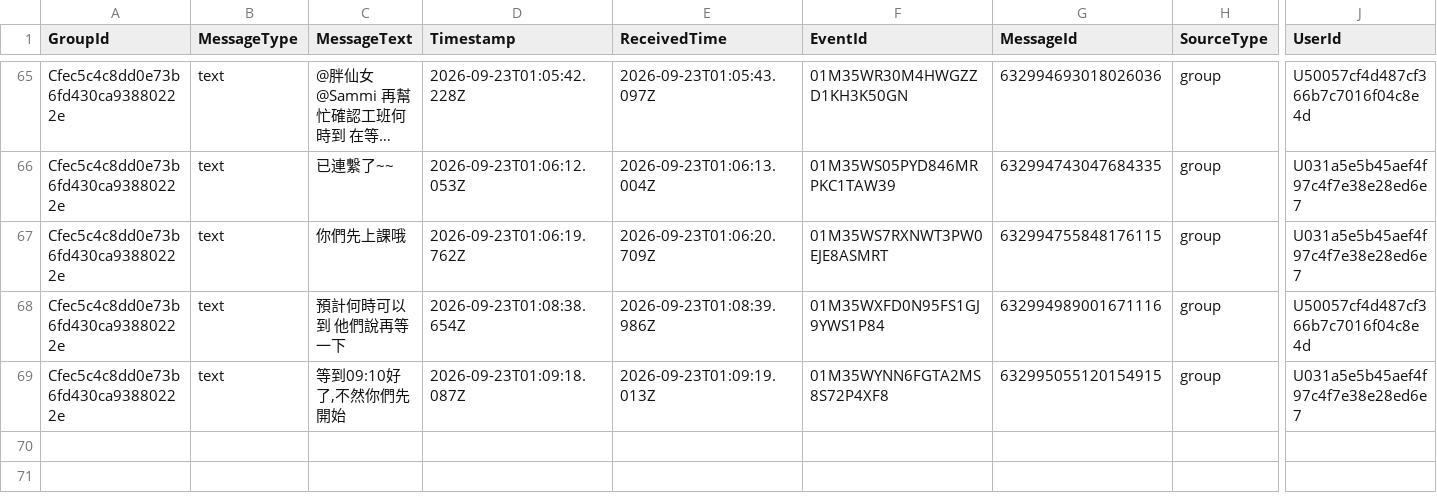
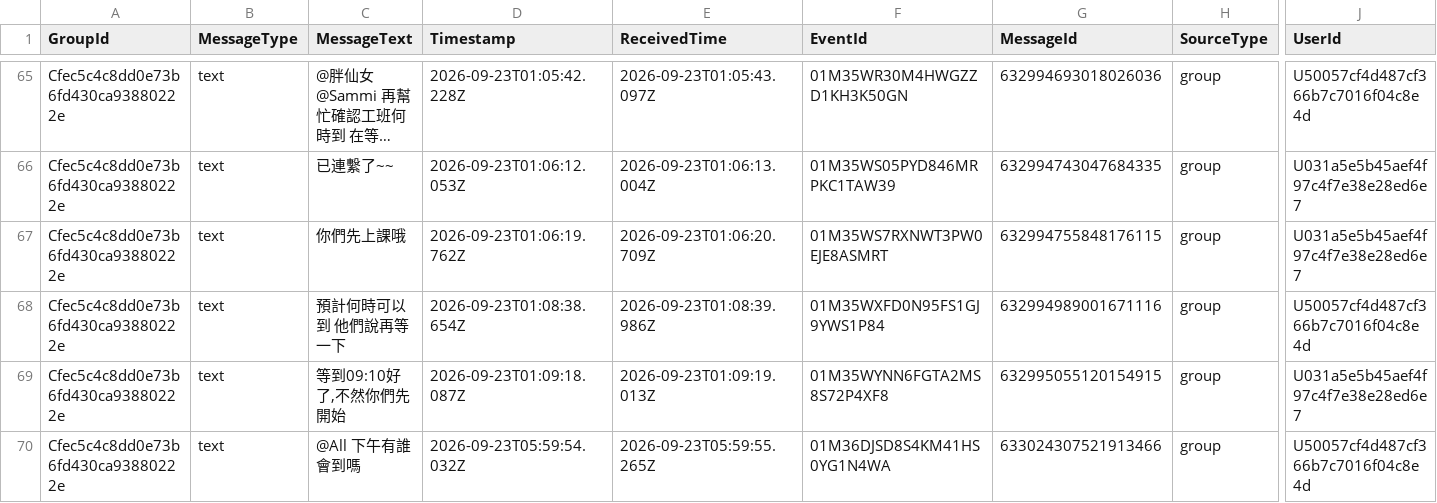
Before and after one commit to snwang14/FET-LineBot, a CSV file: reports/line_message_log.csv, drawn as a sheet; only a part is shown, gaps mark what is left out; long unchanged cells end in …; rows hold the shown columns only; the diff names each change by its address in the sheet, - before the commit and + after, or states it on an @@ line.

```diff
--- a/reports/line_message_log.csv
+++ b/reports/line_message_log.csv
+row 70: Cfec5c4c8dd0e73b6fd430ca93880222e | text | @All 下午有誰會到嗎 | 2026-09-23T05:59:54.032Z | 2026-09-23T05:59:55.265Z | 01M36DJSD8S4KM41HS0YG1N4WA | 633024307521913466 | group | U50057cf4d487cf366b7c7016f04c8e4d
```
